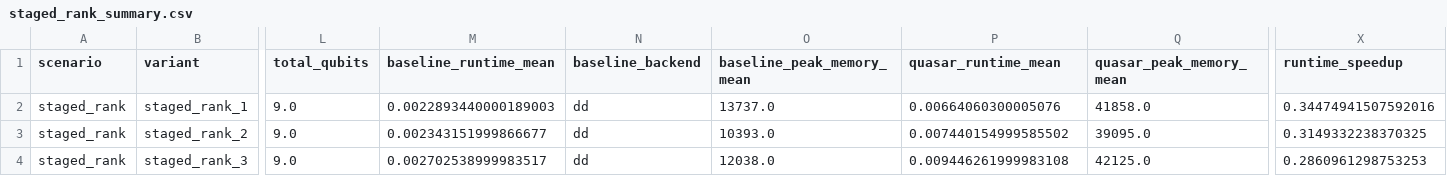
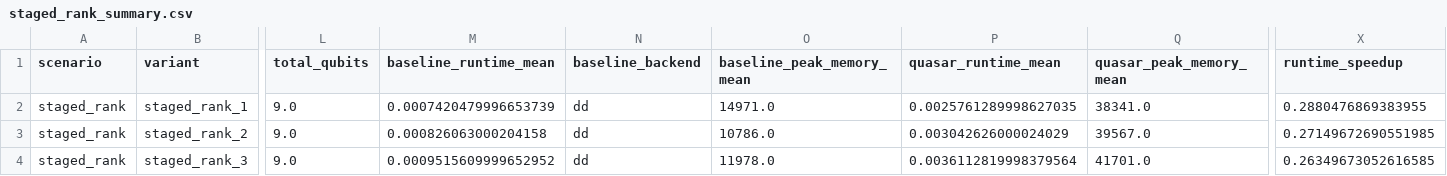
Before and after one commit to tmlittau/QuASAr, a CSV file: benchmarks/results/staged_rank_summary.csv, drawn as a sheet; only a part is shown, gaps mark what is left out; the diff names each change by its address in the sheet, - before the commit and + after, or states it on an @@ line.

```diff
--- a/benchmarks/results/staged_rank_summary.csv
+++ b/benchmarks/results/staged_rank_summary.csv
-M2 (baseline_runtime_mean): 0.0022893440000189003
+M2 (baseline_runtime_mean): 0.0007420479996653739
-O2 (baseline_peak_memory_mean): 13737.0
+O2 (baseline_peak_memory_mean): 14971.0
-P2 (quasar_runtime_mean): 0.00664060300005076
+P2 (quasar_runtime_mean): 0.0025761289998627035
-Q2 (quasar_peak_memory_mean): 41858.0
+Q2 (quasar_peak_memory_mean): 38341.0
-X2 (runtime_speedup): 0.34474941507592016
+X2 (runtime_speedup): 0.2880476869383955
-M3 (baseline_runtime_mean): 0.002343151999866677
+M3 (baseline_runtime_mean): 0.000826063000204158
-O3 (baseline_peak_memory_mean): 10393.0
+O3 (baseline_peak_memory_mean): 10786.0
-P3 (quasar_runtime_mean): 0.007440154999585502
+P3 (quasar_runtime_mean): 0.003042626000024029
-Q3 (quasar_peak_memory_mean): 39095.0
+Q3 (quasar_peak_memory_mean): 39567.0
-X3 (runtime_speedup): 0.3149332238370325
+X3 (runtime_speedup): 0.27149672690551985
-M4 (baseline_runtime_mean): 0.002702538999983517
+M4 (baseline_runtime_mean): 0.0009515609999652952
-O4 (baseline_peak_memory_mean): 12038.0
+O4 (baseline_peak_memory_mean): 11978.0
-P4 (quasar_runtime_mean): 0.009446261999983108
+P4 (quasar_runtime_mean): 0.0036112819998379564
-Q4 (quasar_peak_memory_mean): 42125.0
+Q4 (quasar_peak_memory_mean): 41701.0
-X4 (runtime_speedup): 0.2860961298753253
+X4 (runtime_speedup): 0.26349673052616585
```
Also changed, not shown: benchmarks/quick_analysis_results.csv, benchmarks/results/backend_auto.csv, 30 other files.
